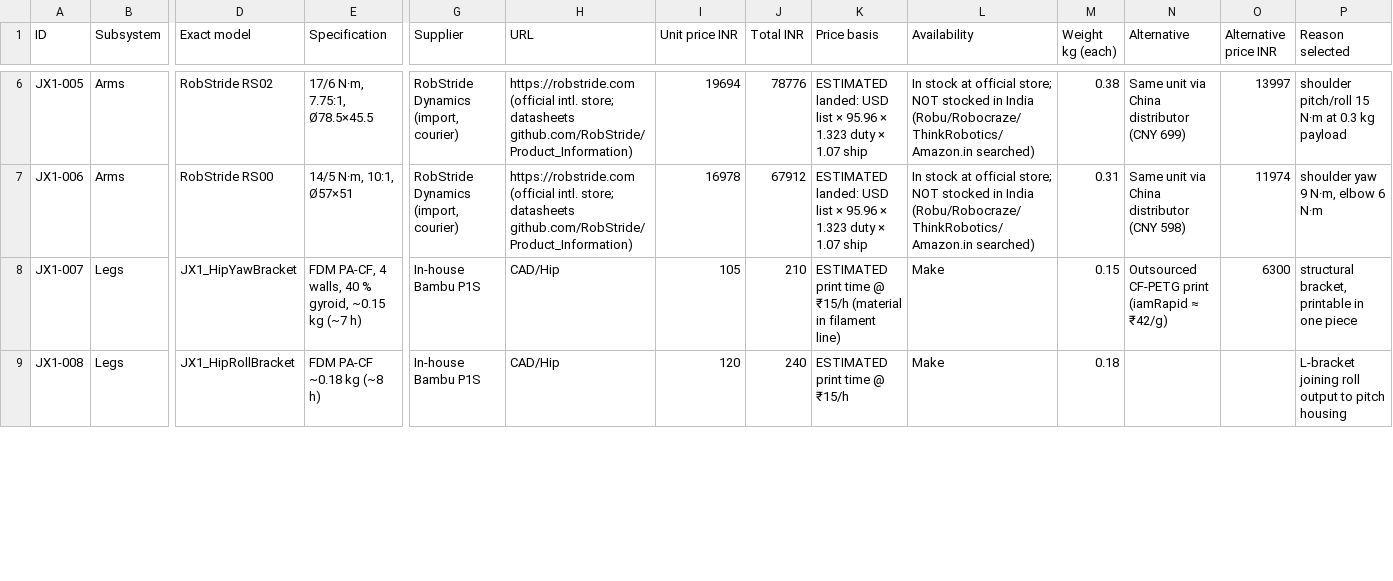
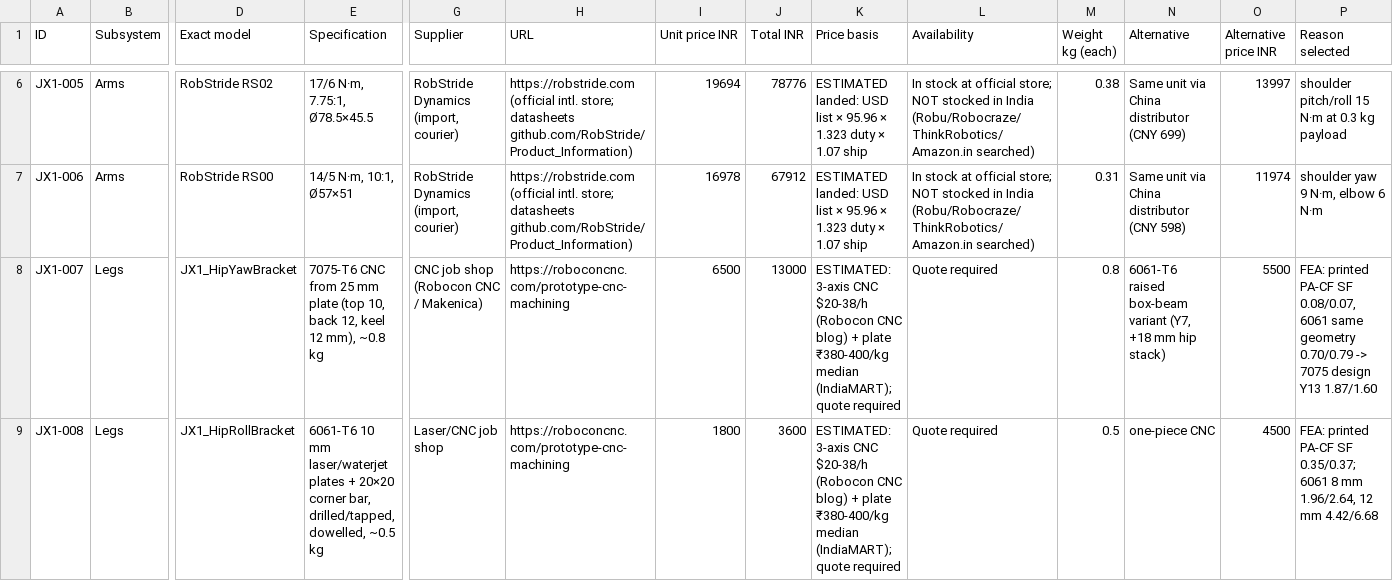
Before and after one commit to nickthelegend/thenar-jx1, a CSV file: bom/master_bom.csv, drawn as a sheet; only a part is shown, gaps mark what is left out; the diff covers the shown part only; the diff names each change by its address in the sheet, - before the commit and + after, or states it on an @@ line.

```diff
--- a/bom/master_bom.csv
+++ b/bom/master_bom.csv
-E8 (Specification): FDM PA-CF, 4 walls, 40 % gyroid, ~0.15 kg (~7 h)
+E8 (Specification): 7075-T6 CNC from 25 mm plate (top 10, back 12, keel 12 mm), ~0.8 kg
-G8 (Supplier): In-house Bambu P1S
+G8 (Supplier): CNC job shop (Robocon CNC / Makenica)
-H8:H9 (URL): CAD/Hip
+H8:H9 (URL): https://roboconcnc.com/prototype-cnc-machining
-I8 (Unit price INR): 105
+I8 (Unit price INR): 6500
-J8 (Total INR): 210
+J8 (Total INR): 13000
-K8 (Price basis): ESTIMATED print time @ ₹15/h (material in filament line)
+K8 (Price basis): ESTIMATED: 3-axis CNC $20-38/h (Robocon CNC blog) + plate ₹380-400/kg median (IndiaMART); quote required
-L8:L9 (Availability): Make
+L8:L9 (Availability): Quote required
-M8 (Weight kg (each)): 0.15
+M8 (Weight kg (each)): 0.8
-N8 (Alternative): Outsourced CF-PETG print (iamRapid ≈ ₹42/g)
+N8 (Alternative): 6061-T6 raised box-beam variant (Y7, +18 mm hip stack)
-O8 (Alternative price INR): 6300
+O8 (Alternative price INR): 5500
-P8 (Reason selected): structural bracket, printable in one piece
+P8 (Reason selected): FEA: printed PA-CF SF 0.08/0.07, 6061 same geometry 0.70/0.79 -> 7075 design Y13 1.87/1.60
-E9 (Specification): FDM PA-CF ~0.18 kg (~8 h)
+E9 (Specification): 6061-T6 10 mm laser/waterjet plates + 20×20 corner bar, drilled/tapped, dowelled, ~0.5 kg
-G9 (Supplier): In-house Bambu P1S
+G9 (Supplier): Laser/CNC job shop
-I9 (Unit price INR): 120
+I9 (Unit price INR): 1800
-J9 (Total INR): 240
+J9 (Total INR): 3600
-K9 (Price basis): ESTIMATED print time @ ₹15/h
+K9 (Price basis): ESTIMATED: 3-axis CNC $20-38/h (Robocon CNC blog) + plate ₹380-400/kg median (IndiaMART); quote required
-M9 (Weight kg (each)): 0.18
+M9 (Weight kg (each)): 0.5
-N9 (Alternative): (empty)
+N9 (Alternative): one-piece CNC
-O9 (Alternative price INR): (empty)
+O9 (Alternative price INR): 4500
-P9 (Reason selected): L-bracket joining roll output to pitch housing
+P9 (Reason selected): FEA: printed PA-CF SF 0.35/0.37; 6061 8 mm 1.96/2.64, 12 mm 4.42/6.68
```
Also changed, not shown: 53 edited cells elsewhere in this file, 18 other files.
